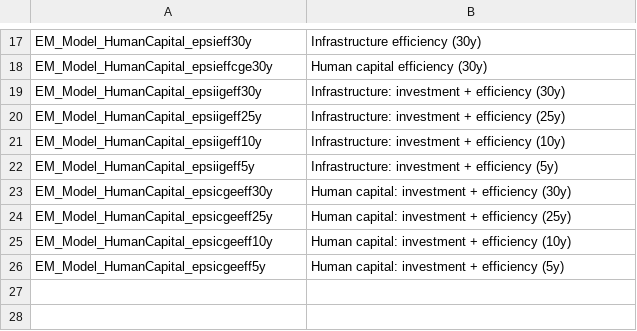
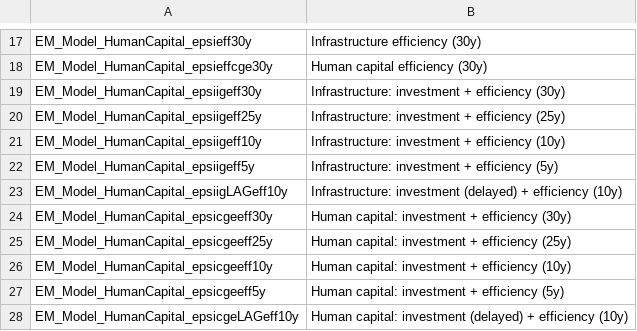
Before and after one commit to kbankowski-econ/2025-05_spendingModelling, a CSV file: +environment/csvFiles/shockDict.csv, drawn as a sheet; only a part is shown, gaps mark what is left out; the diff names each change by its address in the sheet, - before the commit and + after, or states it on an @@ line.

```diff
--- a/+environment/csvFiles/shockDict.csv
+++ b/+environment/csvFiles/shockDict.csv
+row 23: EM_Model_HumanCapital_epsiigLAGeff10y | Infrastructure: investment (delayed) + efficiency (10y)
+row 28: EM_Model_HumanCapital_epsicgeLAGeff10y | Human capital: investment (delayed) + efficiency (10y)
```
Also changed, not shown: 22 other files.
